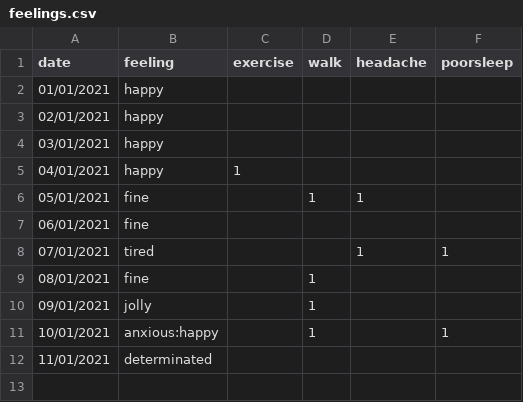
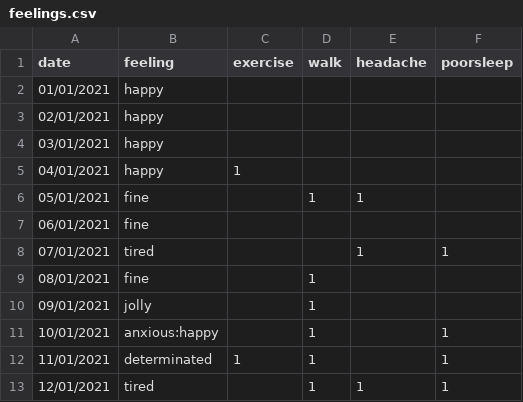
Before and after one commit to Amarilda/KPI, a CSV file: feelings.csv, drawn as a sheet.

Commit message:
Update feelings.csv

```diff
--- a/feelings.csv
+++ b/feelings.csv
@@ -11,2 +11,3 @@ date,feeling,exercise,walk,headache,poorsleep
 10/01/2021,anxious:happy,,1,,1
-11/01/2021,determinated
+11/01/2021,determinated,1,1,,1
+12/01/2021,tired,,1,1,1
```
